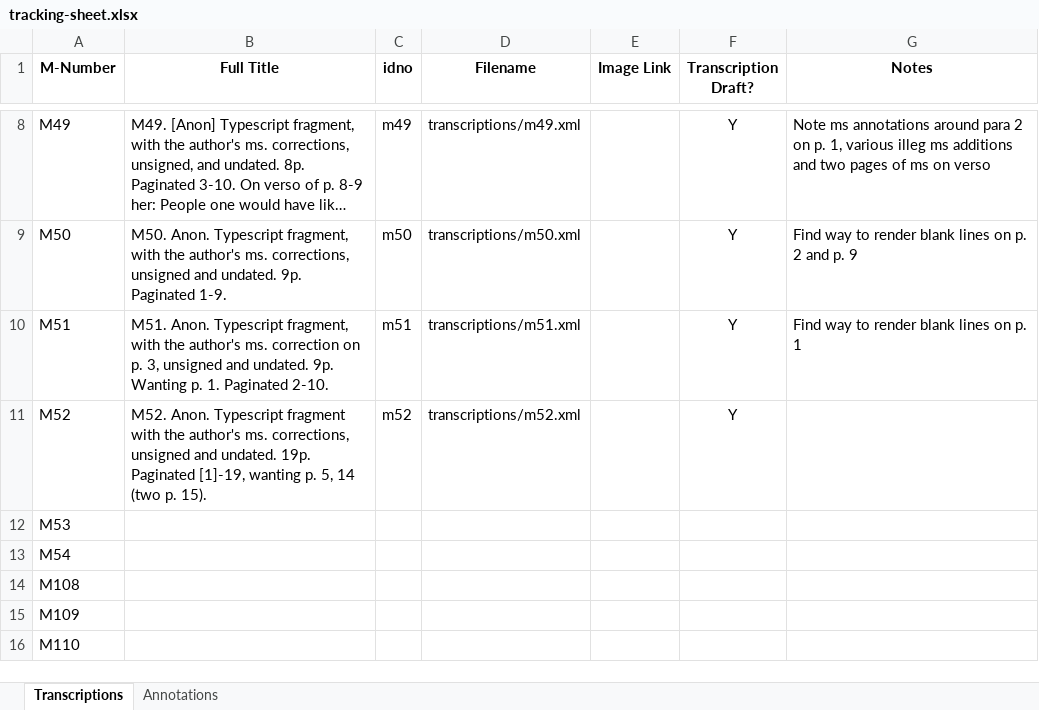
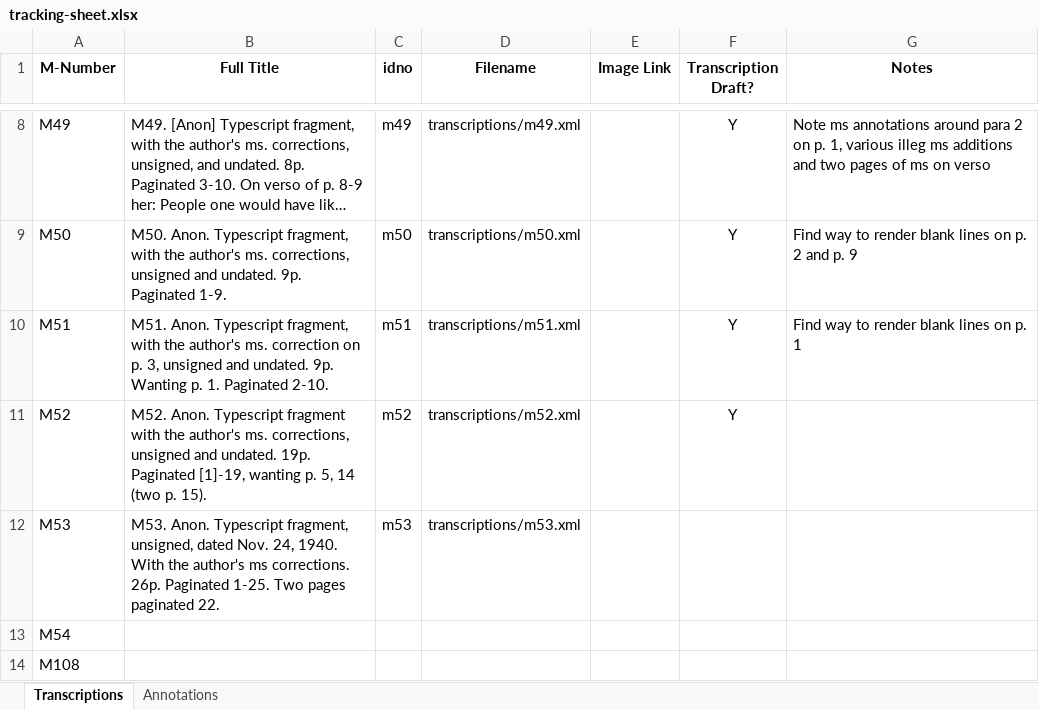
Before and after one commit to JoshuaAPhillips/digital-anon, an Excel workbook: tracking-sheet.xlsx, sheet Transcriptions, drawn as a sheet; only a part is shown, gaps mark what is left out; the shorter side is filled out with more unchanged rows; long unchanged cells end in …; values as stored, in another font and other column widths than the file's, no borders; conditional formats not drawn; the diff names each change by its address in the sheet, - before the commit and + after, or states it on an @@ line.

```diff
--- a/tracking-sheet.xlsx (sheet Transcriptions)
+++ b/tracking-sheet.xlsx (sheet Transcriptions)
-B12 (Full Title): (empty)
+B12 (Full Title): M53. Anon. Typescript fragment, unsigned, dated Nov. 24, 1940. With the author's ms corrections. 26p. Paginated 1-25. Two pages paginated 22.
-C12 (idno): (empty)
+C12 (idno): m53
-D12 (Filename): (empty)
+D12 (Filename): transcriptions/m53.xml
```
Also changed, not shown: sheet Annotations.
